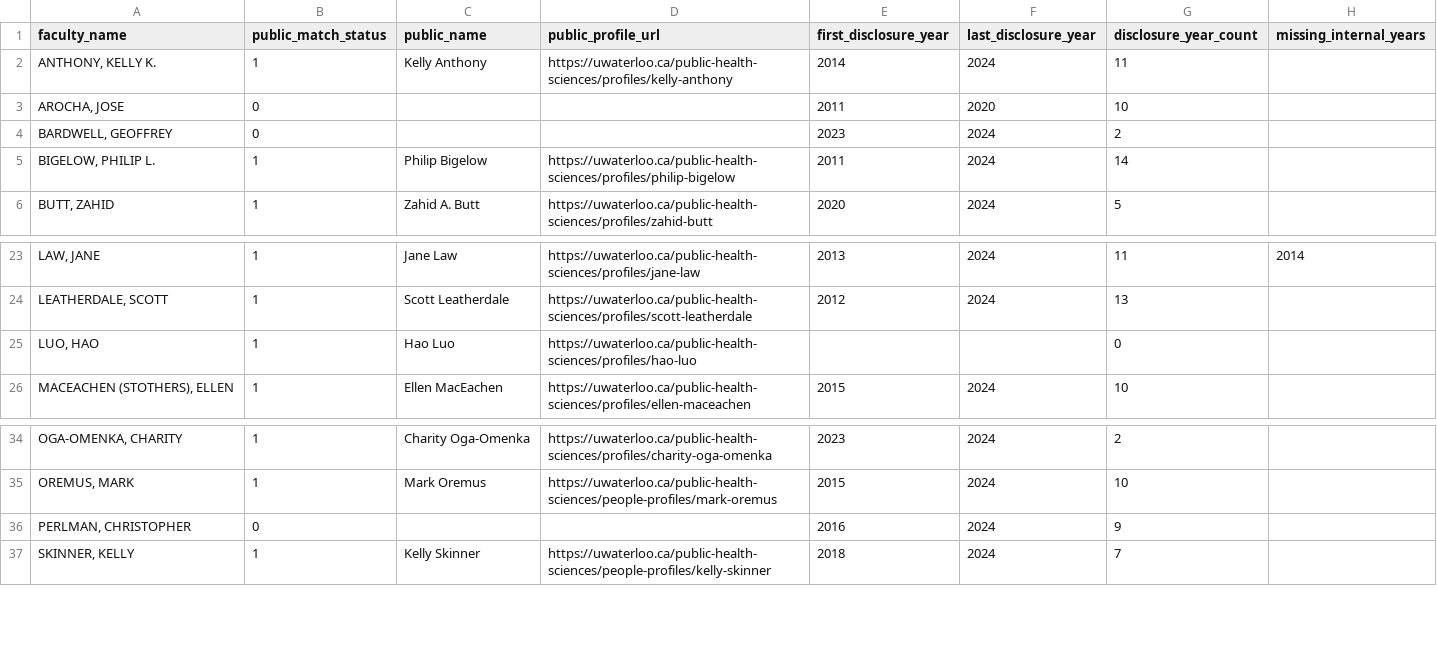
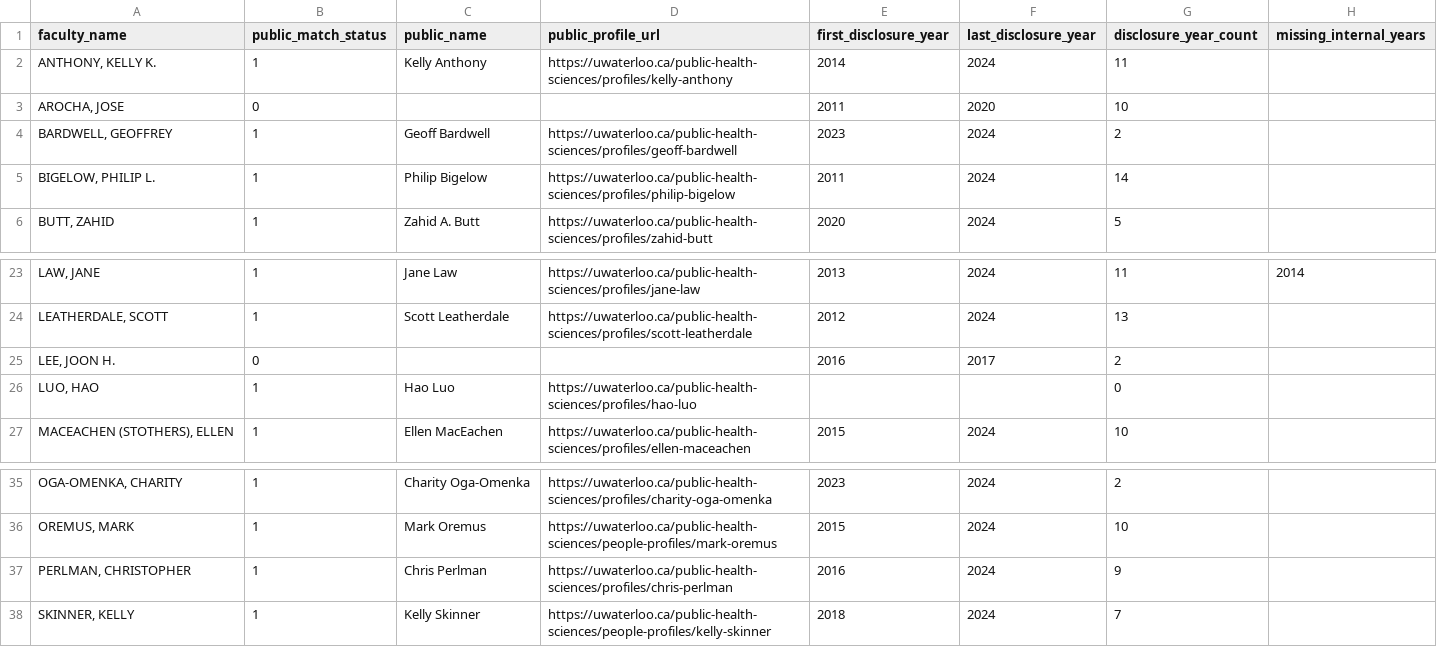
Before and after one commit to JimWallace/SPHS-Salary-Analysis, a CSV file: analysis_output/disclosure_public_crosscheck.csv, drawn as a sheet; only a part is shown, gaps mark what is left out.

```diff
--- a/analysis_output/disclosure_public_crosscheck.csv
+++ b/analysis_output/disclosure_public_crosscheck.csv
@@ -3,3 +3,3 @@ faculty_name,public_match_status,public_name,public_profile_url,first_disclosure
 "AROCHA, JOSE",0,,,2011,2020,10,
-"BARDWELL, GEOFFREY",0,,,2023,2024,2,
+"BARDWELL, GEOFFREY",1,Geoff Bardwell,https://uwaterloo.ca/public-health-sciences/profiles/geoff-bardwell,2023,2024,2,
 "BIGELOW, PHILIP L.",1,Philip Bigelow,https://uwaterloo.ca/public-health-sciences/profiles/philip-bigelow,2011,2024,14,
@@ -24,2 +24,3 @@ faculty_name,public_match_status,public_name,public_profile_url,first_disclosure
 "LEATHERDALE, SCOTT",1,Scott Leatherdale,https://uwaterloo.ca/public-health-sciences/profiles/scott-leatherdale,2012,2024,13,
+"LEE, JOON H.",0,,,2016,2017,2,
 "LUO, HAO",1,Hao Luo,https://uwaterloo.ca/public-health-sciences/profiles/hao-luo,,,0,
@@ -35,3 +36,3 @@ faculty_name,public_match_status,public_name,public_profile_url,first_disclosure
 "OREMUS, MARK",1,Mark Oremus,https://uwaterloo.ca/public-health-sciences/people-profiles/mark-oremus,2015,2024,10,
-"PERLMAN, CHRISTOPHER",0,,,2016,2024,9,
+"PERLMAN, CHRISTOPHER",1,Chris Perlman,https://uwaterloo.ca/public-health-sciences/profiles/chris-perlman,2016,2024,9,
 "SKINNER, KELLY",1,Kelly Skinner,https://uwaterloo.ca/public-health-sciences/people-profiles/kelly-skinner,2018,2024,7,
```
Also changed, not shown: analysis_output/appendix_skeptic_leave_one_pair_out.csv, analysis_output/cv_start_year_crosswalk.csv, 41 other files.
